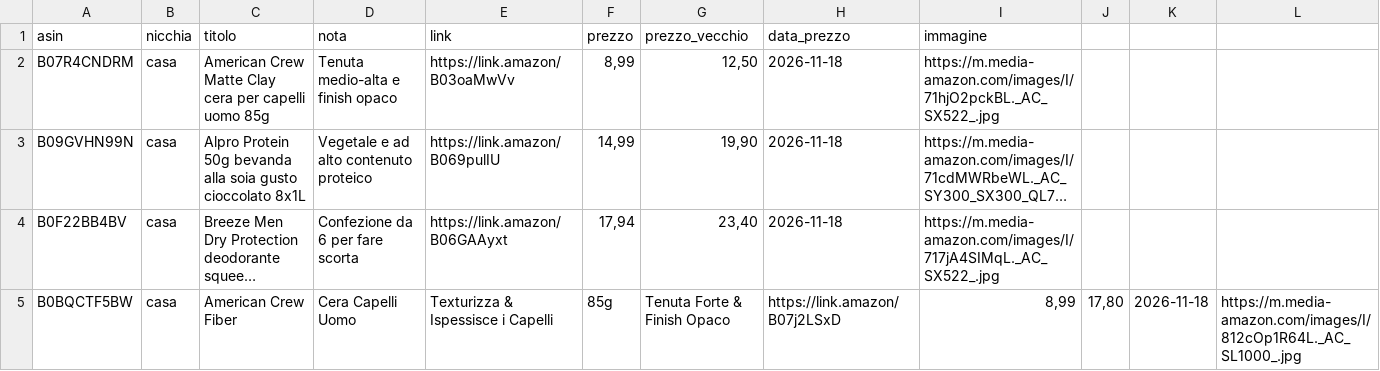
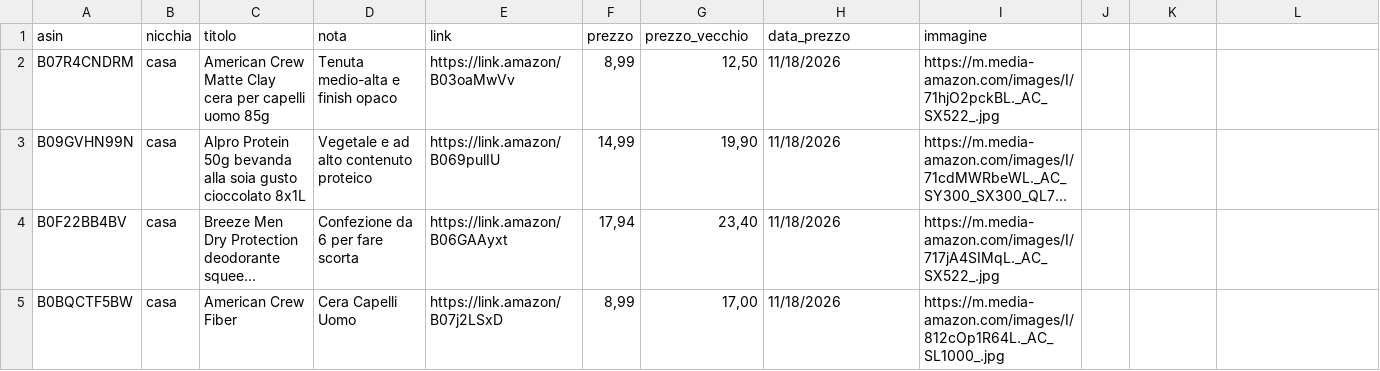
Before and after one commit to marcolove/TheOffersClub, a CSV file: data/prodotti.csv, drawn as a sheet; long unchanged cells end in …; the diff names each change by its address in the sheet, - before the commit and + after, or states it on an @@ line.

Commit message:
Add files via upload

```diff
--- a/data/prodotti.csv
+++ b/data/prodotti.csv
-H2:H4 (data_prezzo): 2026-11-18
+H2:H4 (data_prezzo): 11/18/2026
-E5 (link): Texturizza & Ispessisce i Capelli
+E5 (link): https://link.amazon/B07j2LSxD
-F5 (prezzo): 85g
+F5 (prezzo): 8,99
-G5 (prezzo_vecchio): Tenuta Forte & Finish Opaco
+G5 (prezzo_vecchio): 17,00
-H5 (data_prezzo): https://link.amazon/B07j2LSxD
+H5 (data_prezzo): 11/18/2026
-I5 (immagine): 8,99
+I5 (immagine): https://m.media-amazon.com/images/I/812cOp1R64L._AC_SL1000_.jpg
-J5: 17,80
+J5: (empty)
-K5: 2026-11-18
+K5: (empty)
-L5: https://m.media-amazon.com/images/I/812cOp1R64L._AC_SL1000_.jpg
+L5: (empty)
```
